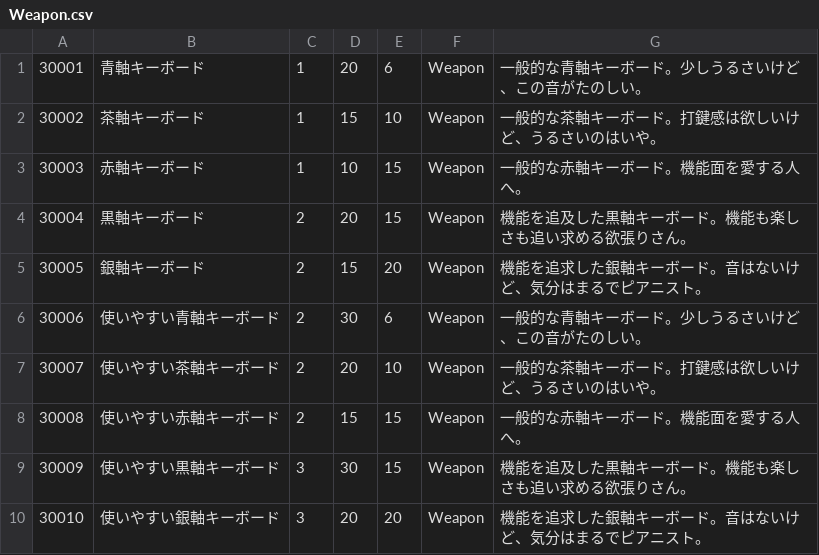
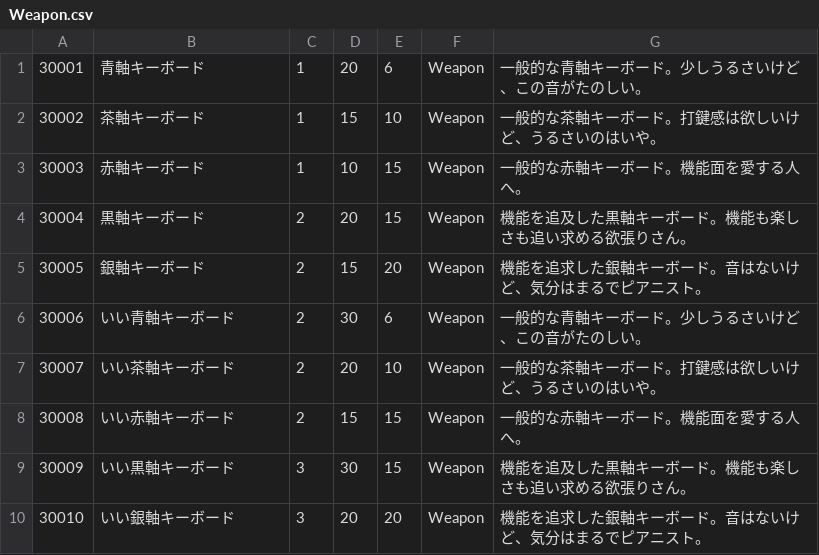
Before and after one commit to Honda310/Code-Quest, a CSV file: Assets/Resources/Data/Weapon.csv, drawn as a sheet.

```diff
--- a/Assets/Resources/Data/Weapon.csv
+++ b/Assets/Resources/Data/Weapon.csv
@@ -5,6 +5,6 @@
 30005,銀軸キーボード,2,15,20,Weapon,機能を追求した銀軸キーボード。音はないけど、気分はまるでピアニスト。
-30006,使いやすい青軸キーボード,2,30,6,Weapon,一般的な青軸キーボード。少しうるさいけど、この音がたのしい。
-30007,使いやすい茶軸キーボード,2,20,10,Weapon,一般的な茶軸キーボード。打鍵感は欲しいけど、うるさいのはいや。
-30008,使いやすい赤軸キーボード,2,15,15,Weapon,一般的な赤軸キーボード。機能面を愛する人へ。
-30009,使いやすい黒軸キーボード,3,30,15,Weapon,機能を追及した黒軸キーボード。機能も楽しさも追い求める欲張りさん。
-30010,使いやすい銀軸キーボード,3,20,20,Weapon,機能を追求した銀軸キーボード。音はないけど、気分はまるでピアニスト。
+30006,いい青軸キーボード,2,30,6,Weapon,一般的な青軸キーボード。少しうるさいけど、この音がたのしい。
+30007,いい茶軸キーボード,2,20,10,Weapon,一般的な茶軸キーボード。打鍵感は欲しいけど、うるさいのはいや。
+30008,いい赤軸キーボード,2,15,15,Weapon,一般的な赤軸キーボード。機能面を愛する人へ。
+30009,いい黒軸キーボード,3,30,15,Weapon,機能を追及した黒軸キーボード。機能も楽しさも追い求める欲張りさん。
+30010,いい銀軸キーボード,3,20,20,Weapon,機能を追求した銀軸キーボード。音はないけど、気分はまるでピアニスト。
```
Also changed, not shown: 10 other files.
